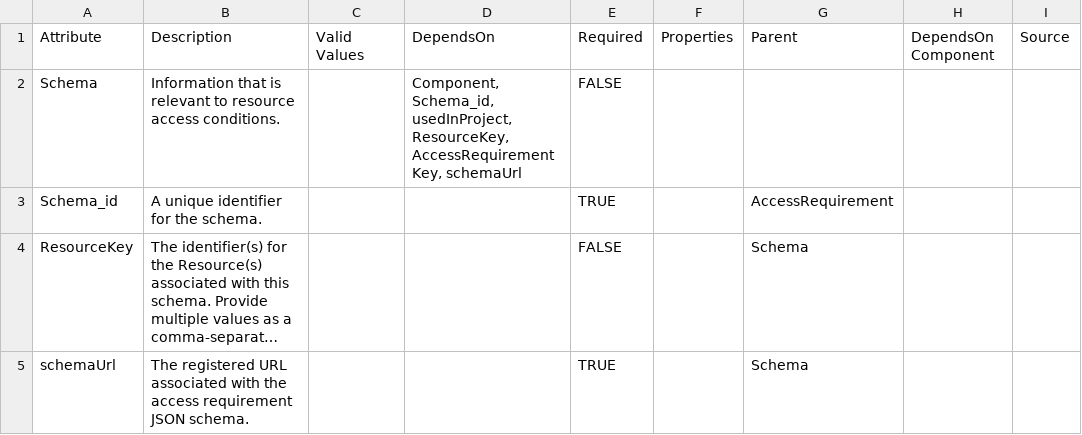
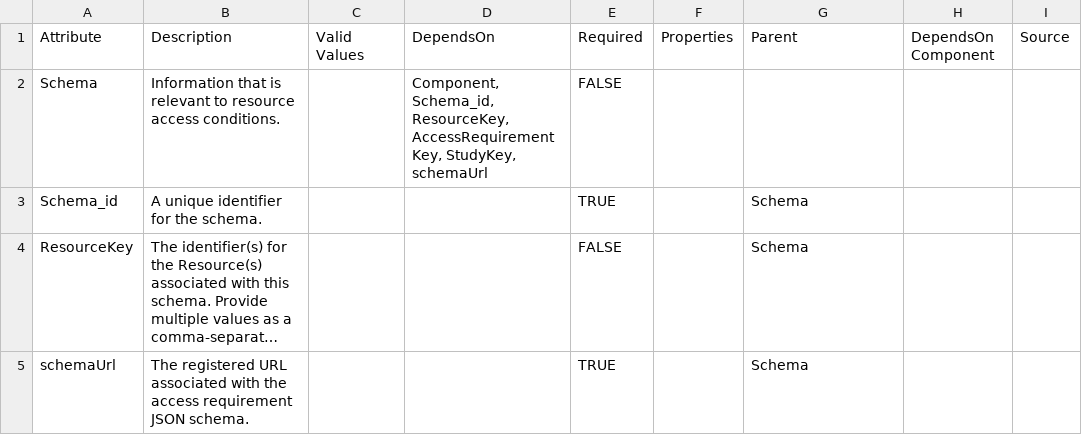
Before and after one commit to mc2-center/governanceDUO, a CSV file: model/schematic/Schema.model.csv, drawn as a sheet; only a part is shown; long unchanged cells end in …; the diff names each change by its address in the sheet, - before the commit and + after, or states it on an @@ line.

Commit message:
Update Schema model dependencies and parent for Schema_id
Added StudyKey to the Schema dependencies and changed the parent of Schema_id from AccessRequirement to Schema in Schema.model.csv. This clarifies relationships and improves schema structure.

```diff
--- a/model/schematic/Schema.model.csv
+++ b/model/schematic/Schema.model.csv
-D2: Component, Schema_id, usedInProject, ResourceKey, AccessRequirementKey, schemaUrl
+D2: Component, Schema_id, ResourceKey, AccessRequirementKey, StudyKey, schemaUrl
-G3: AccessRequirement
+G3: Schema
```
